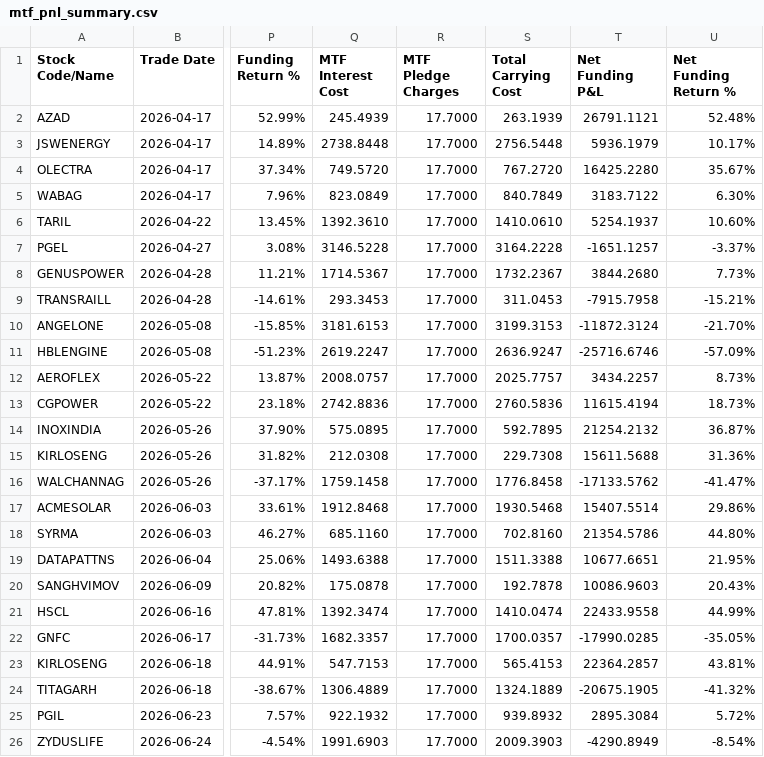
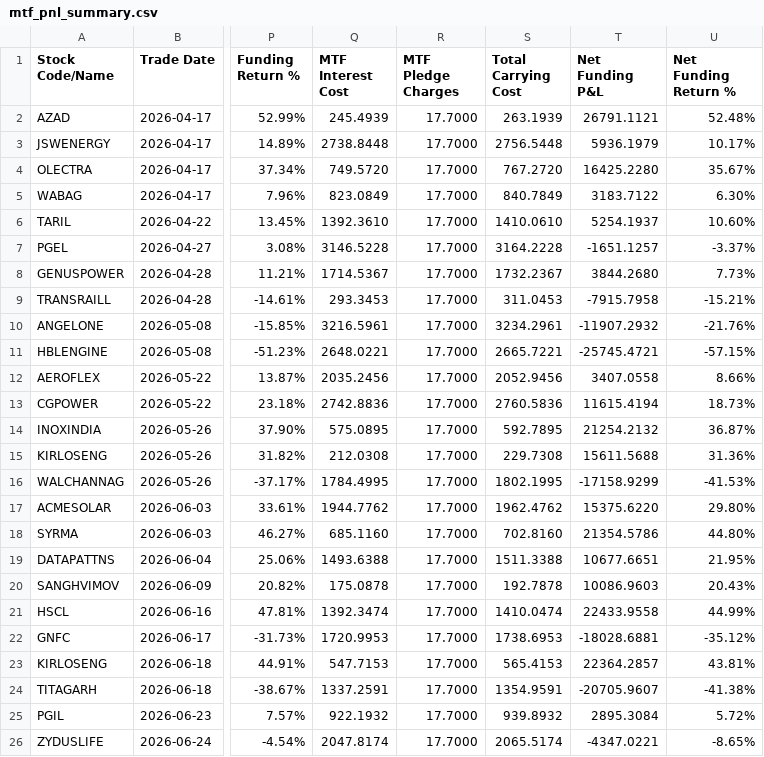
Before and after one commit to himanshu-1608/personal-portfolio, a CSV file: reports/mtf_pnl_summary.csv, drawn as a sheet; only a part is shown, gaps mark what is left out; the diff covers the shown part only; the diff names each change by its address in the sheet, - before the commit and + after, or states it on an @@ line.

```diff
--- a/reports/mtf_pnl_summary.csv
+++ b/reports/mtf_pnl_summary.csv
-Q10 (MTF Interest Cost): 3181.6153
+Q10 (MTF Interest Cost): 3216.5961
-S10 (Total Carrying Cost): 3199.3153
+S10 (Total Carrying Cost): 3234.2961
-T10 (Net Funding P&L): -11872.3124
+T10 (Net Funding P&L): -11907.2932
-U10 (Net Funding Return %): -21.70%
+U10 (Net Funding Return %): -21.76%
-Q11 (MTF Interest Cost): 2619.2247
+Q11 (MTF Interest Cost): 2648.0221
-S11 (Total Carrying Cost): 2636.9247
+S11 (Total Carrying Cost): 2665.7221
-T11 (Net Funding P&L): -25716.6746
+T11 (Net Funding P&L): -25745.4721
-U11 (Net Funding Return %): -57.09%
+U11 (Net Funding Return %): -57.15%
-Q12 (MTF Interest Cost): 2008.0757
+Q12 (MTF Interest Cost): 2035.2456
-S12 (Total Carrying Cost): 2025.7757
+S12 (Total Carrying Cost): 2052.9456
-T12 (Net Funding P&L): 3434.2257
+T12 (Net Funding P&L): 3407.0558
-U12 (Net Funding Return %): 8.73%
+U12 (Net Funding Return %): 8.66%
-Q16 (MTF Interest Cost): 1759.1458
+Q16 (MTF Interest Cost): 1784.4995
-S16 (Total Carrying Cost): 1776.8458
+S16 (Total Carrying Cost): 1802.1995
-T16 (Net Funding P&L): -17133.5762
+T16 (Net Funding P&L): -17158.9299
-U16 (Net Funding Return %): -41.47%
+U16 (Net Funding Return %): -41.53%
-Q17 (MTF Interest Cost): 1912.8468
+Q17 (MTF Interest Cost): 1944.7762
-S17 (Total Carrying Cost): 1930.5468
+S17 (Total Carrying Cost): 1962.4762
-T17 (Net Funding P&L): 15407.5514
+T17 (Net Funding P&L): 15375.6220
-U17 (Net Funding Return %): 29.86%
+U17 (Net Funding Return %): 29.80%
-Q22 (MTF Interest Cost): 1682.3357
+Q22 (MTF Interest Cost): 1720.9953
-S22 (Total Carrying Cost): 1700.0357
+S22 (Total Carrying Cost): 1738.6953
-T22 (Net Funding P&L): -17990.0285
+T22 (Net Funding P&L): -18028.6881
-U22 (Net Funding Return %): -35.05%
+U22 (Net Funding Return %): -35.12%
-Q24 (MTF Interest Cost): 1306.4889
+Q24 (MTF Interest Cost): 1337.2591
-S24 (Total Carrying Cost): 1324.1889
+S24 (Total Carrying Cost): 1354.9591
-T24 (Net Funding P&L): -20675.1905
+T24 (Net Funding P&L): -20705.9607
-U24 (Net Funding Return %): -41.32%
+U24 (Net Funding Return %): -41.38%
-Q26 (MTF Interest Cost): 1991.6903
+Q26 (MTF Interest Cost): 2047.8174
-S26 (Total Carrying Cost): 2009.3903
+S26 (Total Carrying Cost): 2065.5174
-T26 (Net Funding P&L): -4290.8949
+T26 (Net Funding P&L): -4347.0221
-U26 (Net Funding Return %): -8.54%
+U26 (Net Funding Return %): -8.65%
```
Also changed, not shown: 2 added rows and 45 edited cells elsewhere in this file, reports/exported_all_ledger.csv, reports/portfolio_timeline.csv, 3 other files.
